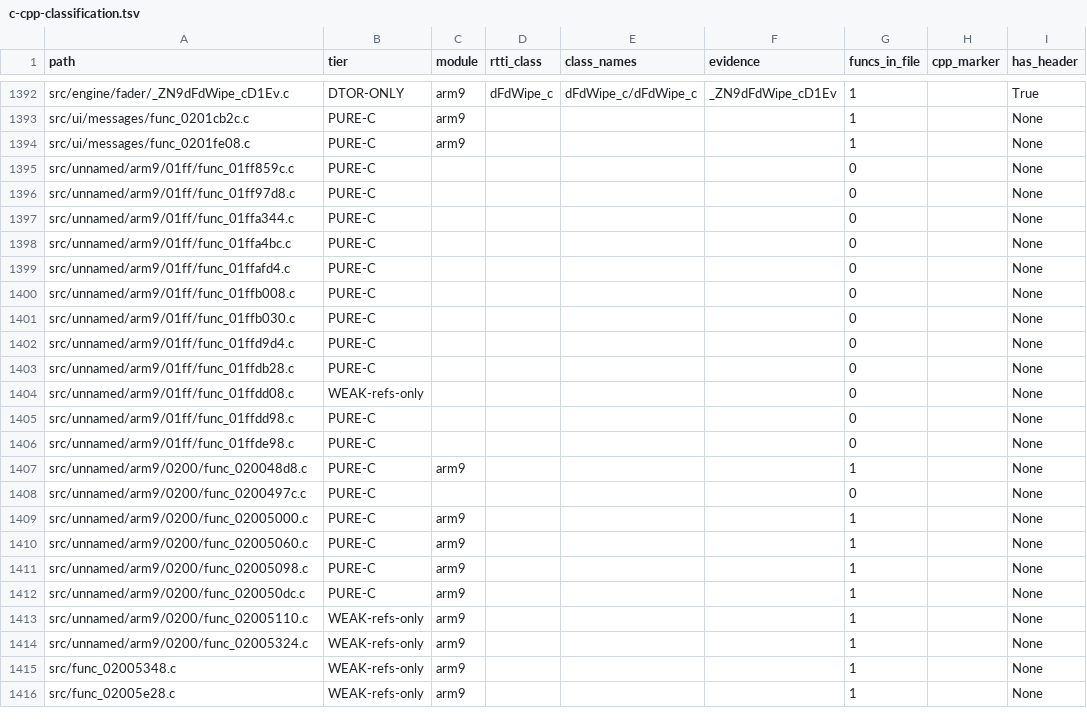
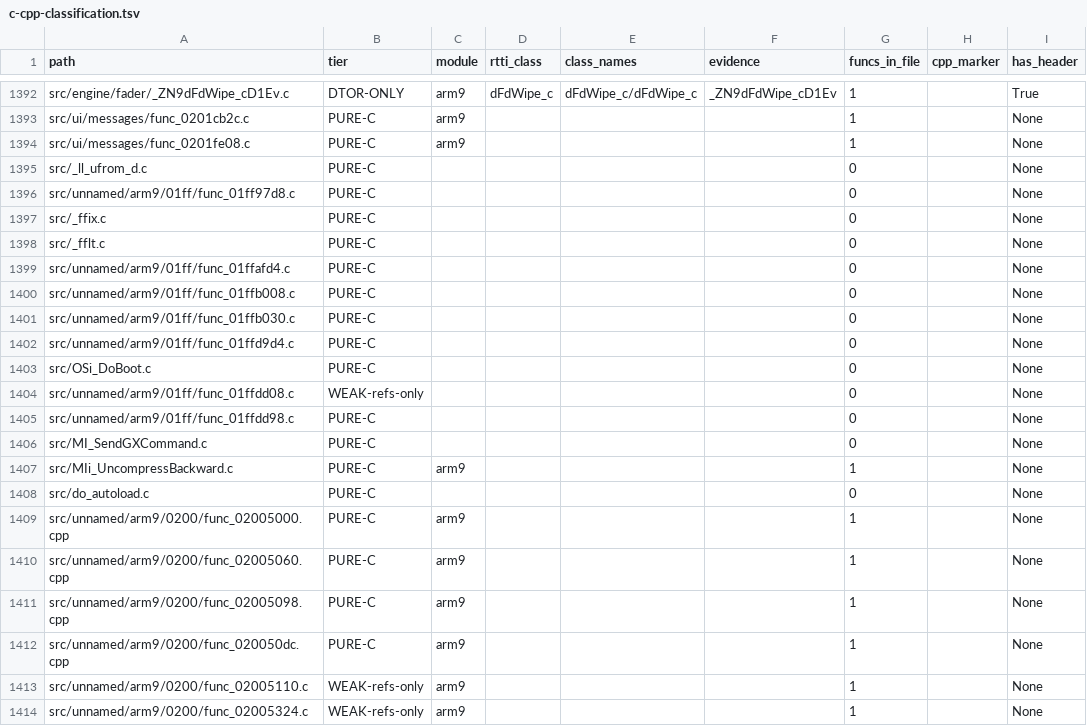
Before and after one commit to Alberto12345678999/sm64ds-decomp, a TSV file: notes/data/c-cpp-classification.tsv, drawn as a sheet; only a part is shown, gaps mark what is left out; the shorter side is filled out with more unchanged rows; the diff names each change by its address in the sheet, - before the commit and + after, or states it on an @@ line.

```diff
--- a/notes/data/c-cpp-classification.tsv
+++ b/notes/data/c-cpp-classification.tsv
-A1395 (path): src/unnamed/arm9/01ff/func_01ff859c.c
+A1395 (path): src/_ll_ufrom_d.c
-A1397 (path): src/unnamed/arm9/01ff/func_01ffa344.c
+A1397 (path): src/_ffix.c
-A1398 (path): src/unnamed/arm9/01ff/func_01ffa4bc.c
+A1398 (path): src/_fflt.c
-A1403 (path): src/unnamed/arm9/01ff/func_01ffdb28.c
+A1403 (path): src/OSi_DoBoot.c
-A1406 (path): src/unnamed/arm9/01ff/func_01ffde98.c
+A1406 (path): src/MI_SendGXCommand.c
-A1407 (path): src/unnamed/arm9/0200/func_020048d8.c
+A1407 (path): src/MIi_UncompressBackward.c
-A1408 (path): src/unnamed/arm9/0200/func_0200497c.c
+A1408 (path): src/do_autoload.c
-A1409 (path): src/unnamed/arm9/0200/func_02005000.c
+A1409 (path): src/unnamed/arm9/0200/func_02005000.cpp
-A1410 (path): src/unnamed/arm9/0200/func_02005060.c
+A1410 (path): src/unnamed/arm9/0200/func_02005060.cpp
-A1411 (path): src/unnamed/arm9/0200/func_02005098.c
+A1411 (path): src/unnamed/arm9/0200/func_02005098.cpp
-A1412 (path): src/unnamed/arm9/0200/func_020050dc.c
+A1412 (path): src/unnamed/arm9/0200/func_020050dc.cpp
```
Also changed, not shown: 45 other files.
